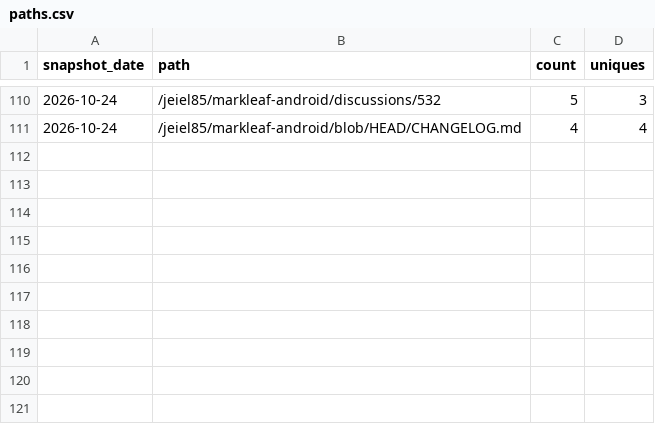
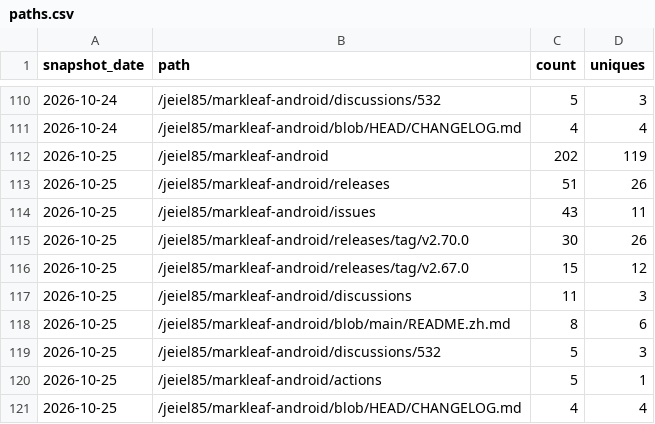
Before and after one commit to jeiel85/markleaf-android, a CSV file: paths.csv, drawn as a sheet; only a part is shown, gaps mark what is left out.

```diff
--- a/paths.csv
+++ b/paths.csv
@@ -111 +111,11 @@ snapshot_date,path,count,uniques
 2026-10-24,/jeiel85/markleaf-android/blob/HEAD/CHANGELOG.md,4,4
+2026-10-25,/jeiel85/markleaf-android,202,119
+2026-10-25,/jeiel85/markleaf-android/releases,51,26
+2026-10-25,/jeiel85/markleaf-android/issues,43,11
+2026-10-25,/jeiel85/markleaf-android/releases/tag/v2.70.0,30,26
+2026-10-25,/jeiel85/markleaf-android/releases/tag/v2.67.0,15,12
+2026-10-25,/jeiel85/markleaf-android/discussions,11,3
+2026-10-25,/jeiel85/markleaf-android/blob/main/README.zh.md,8,6
+2026-10-25,/jeiel85/markleaf-android/discussions/532,5,3
+2026-10-25,/jeiel85/markleaf-android/actions,5,1
+2026-10-25,/jeiel85/markleaf-android/blob/HEAD/CHANGELOG.md,4,4
```
Also changed, not shown: clones.csv, referrers.csv, 2 other files.
